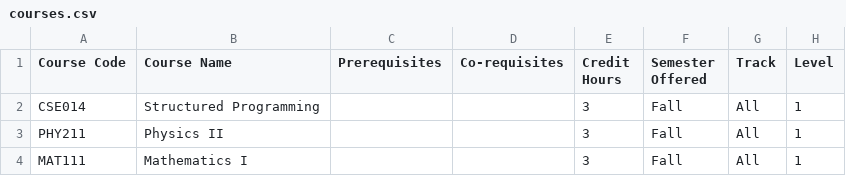
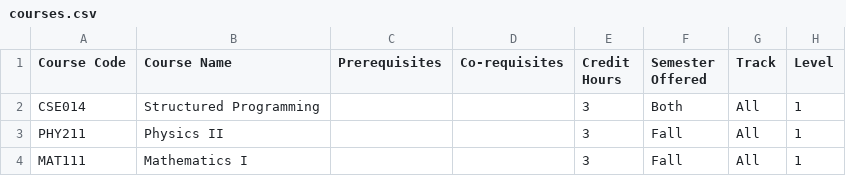
Before and after one commit to belal212/Knowledge-Based-System-for-AIU-Course-Registration-Advising, a CSV file: data/courses.csv, drawn as a sheet; only a part is shown.

Commit message:
Prerequisites met and Co-requisites met

```diff
--- a/data/courses.csv
+++ b/data/courses.csv
@@ -1,3 +1,3 @@
 Course Code,Course Name,Prerequisites,Co-requisites,Credit Hours,Semester Offered,Track,Level
-CSE014,Structured Programming,,,3,Fall,All,1
+CSE014,Structured Programming,,,3,Both,All,1
 PHY211,Physics II,,,3,Fall,All,1
```
Also changed, not shown: 1 other file.
